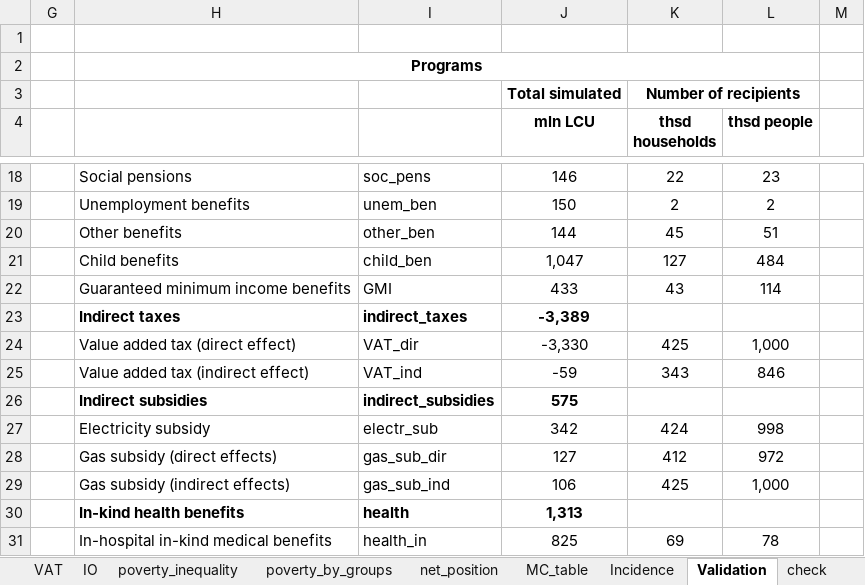
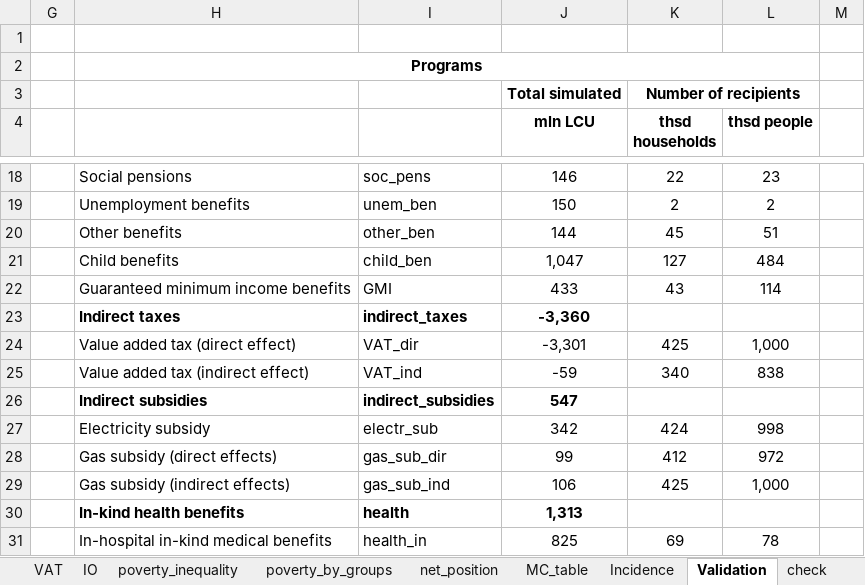
Before and after one commit to wbEPL/Example_FiscalSim, an Excel workbook: 03.Tool/Example_FiscalSim.xlsx, sheet Validation, drawn as a sheet; only a part is shown, gaps mark what is left out; values as stored, in another font and other column widths than the file's, no borders; conditional formats not drawn; the diff names each change by its address in the sheet, - before the commit and + after, or states it on an @@ line.

```diff
--- a/03.Tool/Example_FiscalSim.xlsx (sheet Validation)
+++ b/03.Tool/Example_FiscalSim.xlsx (sheet Validation)
-J23 (mln LCU): -3,389
+J23 (mln LCU): -3,360
-J24 (mln LCU): -3,330
+J24 (mln LCU): -3,301
-K25 (thsd households): 343
+K25 (thsd households): 340
-L25 (thsd people): 846
+L25 (thsd people): 838
-J26 (mln LCU): 575
+J26 (mln LCU): 547
-J28 (mln LCU): 127
+J28 (mln LCU): 99
```
Also changed, not shown: sheet totals, sheet net_position, sheet MC_table, sheet all, sheet Incidence, sheet gini_poverty, 2 more sheets, formulas that keep their value, hidden cells, charts or pictures, 4 other files.
